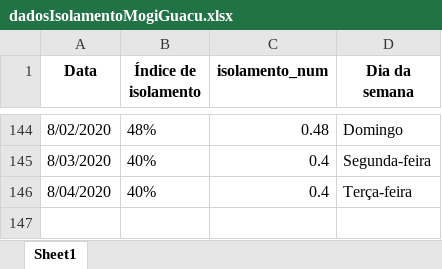
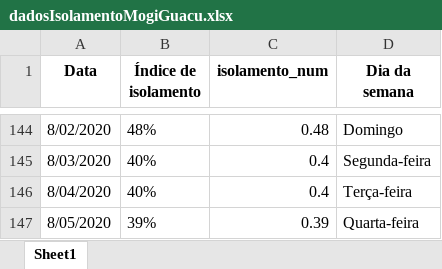
Before and after one commit to Zamariolo/MogiOpenData, an Excel workbook: Dados/dadosIsolamentoMogiGuacu.xlsx, sheet Sheet1, drawn as a sheet; only a part is shown, gaps mark what is left out; values as stored, in another font and other column widths than the file's, no borders; the diff names each change by its address in the sheet, - before the commit and + after, or states it on an @@ line.

```diff
--- a/Dados/dadosIsolamentoMogiGuacu.xlsx (sheet Sheet1)
+++ b/Dados/dadosIsolamentoMogiGuacu.xlsx (sheet Sheet1)
+row 147: 8/05/2020 | 39% | 0.39 | Quarta-feira
```
Also changed, not shown: Dados/dadosCasosCOVIDMogiGuacu.xlsx, 8 other files.
